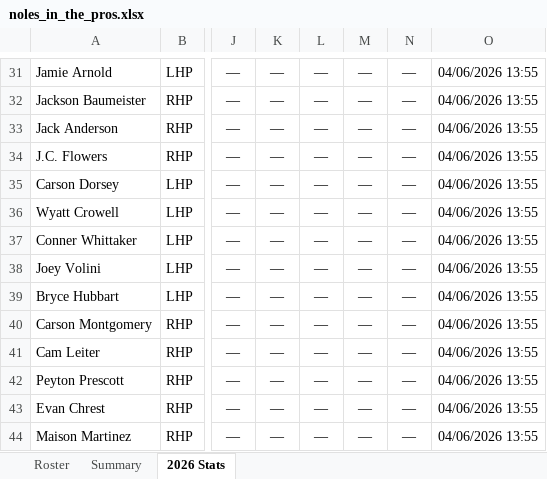
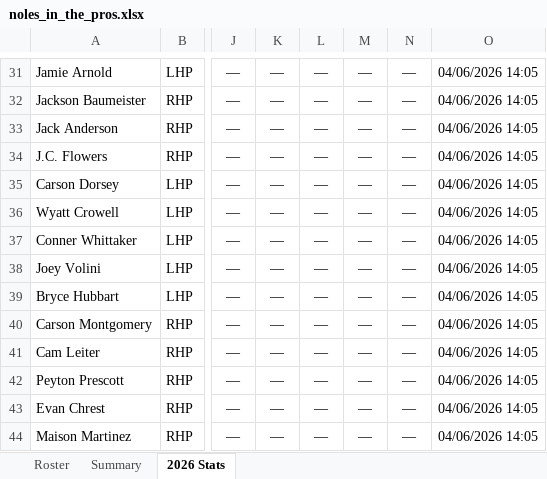
Before and after one commit to JohnVNoles/noles-in-the-show, an Excel workbook: noles_in_the_pros.xlsx, sheet 2026 Stats, drawn as a sheet; only a part is shown, gaps mark what is left out; values as stored, in another font and other column widths than the file's, no borders; the diff covers the shown part only; the diff names each change by its address in the sheet, - before the commit and + after, or states it on an @@ line.

```diff
--- a/noles_in_the_pros.xlsx (sheet 2026 Stats)
+++ b/noles_in_the_pros.xlsx (sheet 2026 Stats)
-O31:O44: 04/06/2026 13:55
+O31:O44: 04/06/2026 14:05
```
Also changed, not shown: 25 edited cells elsewhere in this sheet, 1 other file.
